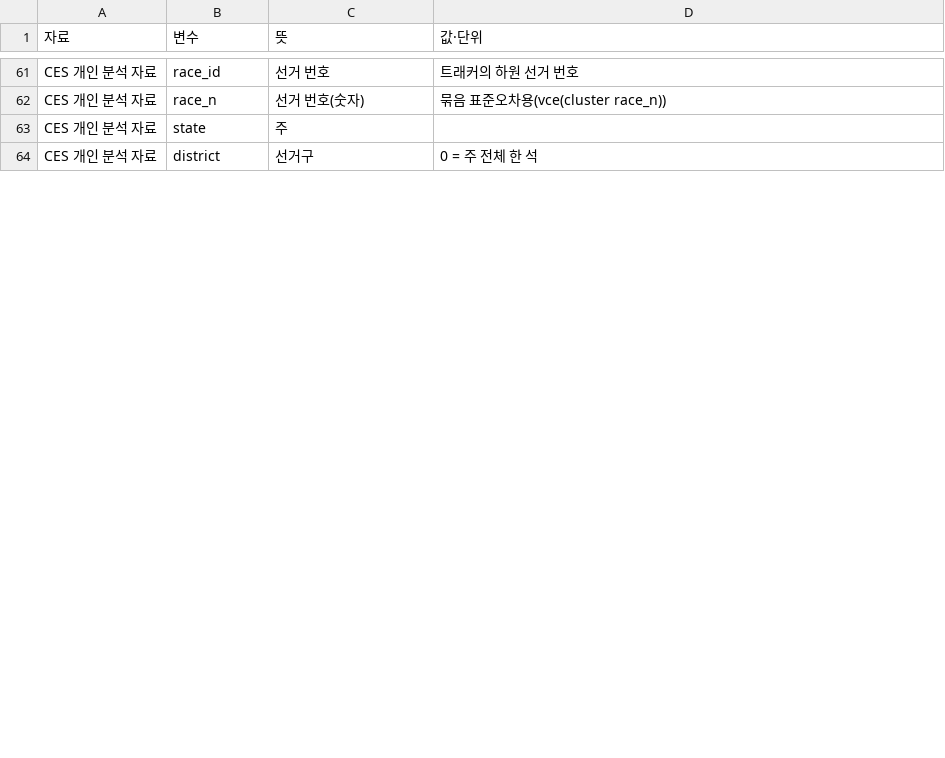
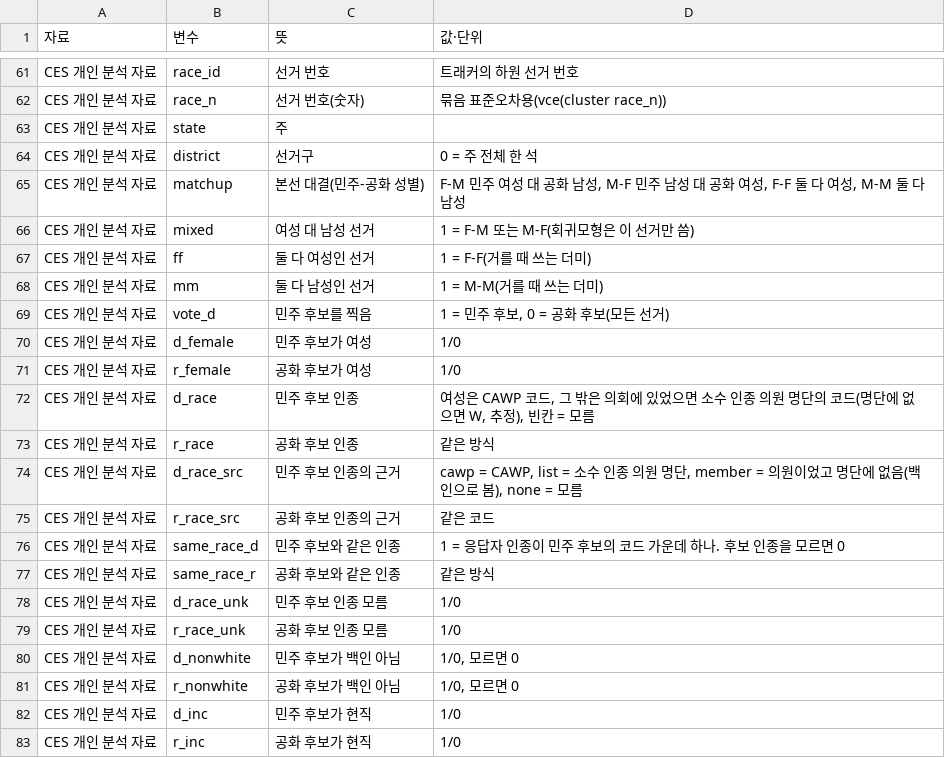
Before and after one commit to jongkonlee/US_female_candidates, a CSV file: docs/data/ces/codebook.csv, drawn as a sheet; only a part is shown, gaps mark what is left out; the diff covers the shown part only; the diff names each change by its address in the sheet, - before the commit and + after, or states it on an @@ line.

```diff
--- a/docs/data/ces/codebook.csv
+++ b/docs/data/ces/codebook.csv
+row 65: CES 개인 분석 자료 | matchup | 본선 대결(민주-공화 성별) | F-M 민주 여성 대 공화 남성, M-F 민주 남성 대 공화 여성, F-F 둘 다 여성, M-M 둘 다 남성
+row 66: CES 개인 분석 자료 | mixed | 여성 대 남성 선거 | 1 = F-M 또는 M-F(회귀모형은 이 선거만 씀)
+row 67: CES 개인 분석 자료 | ff | 둘 다 여성인 선거 | 1 = F-F(거를 때 쓰는 더미)
+row 68: CES 개인 분석 자료 | mm | 둘 다 남성인 선거 | 1 = M-M(거를 때 쓰는 더미)
+row 69: CES 개인 분석 자료 | vote_d | 민주 후보를 찍음 | 1 = 민주 후보, 0 = 공화 후보(모든 선거)
+row 70: CES 개인 분석 자료 | d_female | 민주 후보가 여성 | 1/0
+row 71: CES 개인 분석 자료 | r_female | 공화 후보가 여성 | 1/0
+row 72: CES 개인 분석 자료 | d_race | 민주 후보 인종 | 여성은 CAWP 코드, 그 밖은 의회에 있었으면 소수 인종 의원 명단의 코드(명단에 없으면 W, 추정), 빈칸 = 모름
+row 73: CES 개인 분석 자료 | r_race | 공화 후보 인종 | 같은 방식
+row 74: CES 개인 분석 자료 | d_race_src | 민주 후보 인종의 근거 | cawp = CAWP, list = 소수 인종 의원 명단, member = 의원이었고 명단에 없음(백인으로 봄), none = 모름
+row 75: CES 개인 분석 자료 | r_race_src | 공화 후보 인종의 근거 | 같은 코드
+row 76: CES 개인 분석 자료 | same_race_d | 민주 후보와 같은 인종 | 1 = 응답자 인종이 민주 후보의 코드 가운데 하나. 후보 인종을 모르면 0
+row 77: CES 개인 분석 자료 | same_race_r | 공화 후보와 같은 인종 | 같은 방식
+row 78: CES 개인 분석 자료 | d_race_unk | 민주 후보 인종 모름 | 1/0
+row 79: CES 개인 분석 자료 | r_race_unk | 공화 후보 인종 모름 | 1/0
+row 80: CES 개인 분석 자료 | d_nonwhite | 민주 후보가 백인 아님 | 1/0, 모르면 0
+row 81: CES 개인 분석 자료 | r_nonwhite | 공화 후보가 백인 아님 | 1/0, 모르면 0
+row 82: CES 개인 분석 자료 | d_inc | 민주 후보가 현직 | 1/0
+row 83: CES 개인 분석 자료 | r_inc | 공화 후보가 현직 | 1/0
```
Also changed, not shown: 1 removed row and 7 edited cells elsewhere in this file, 3 other files.
